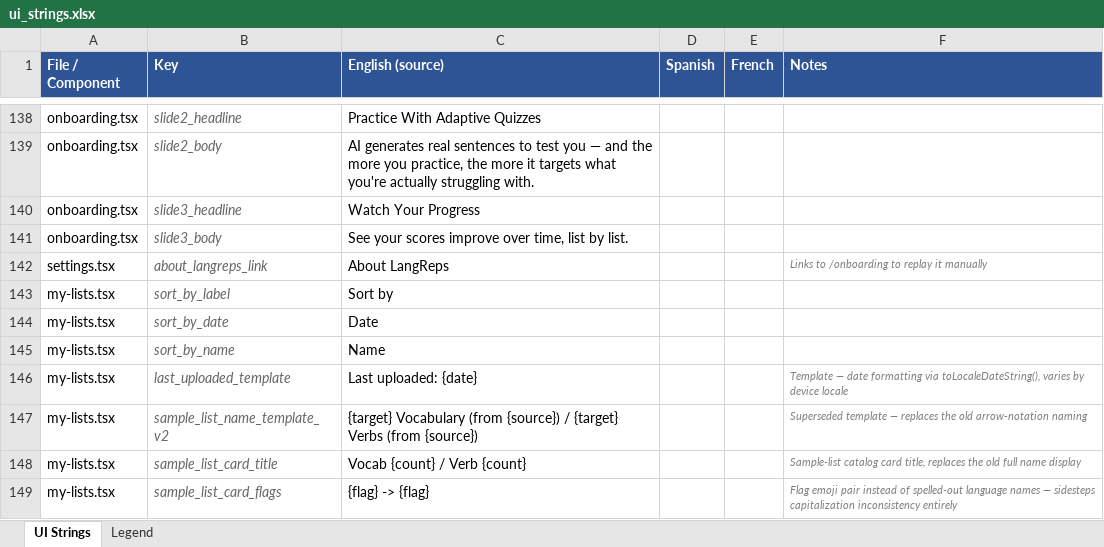
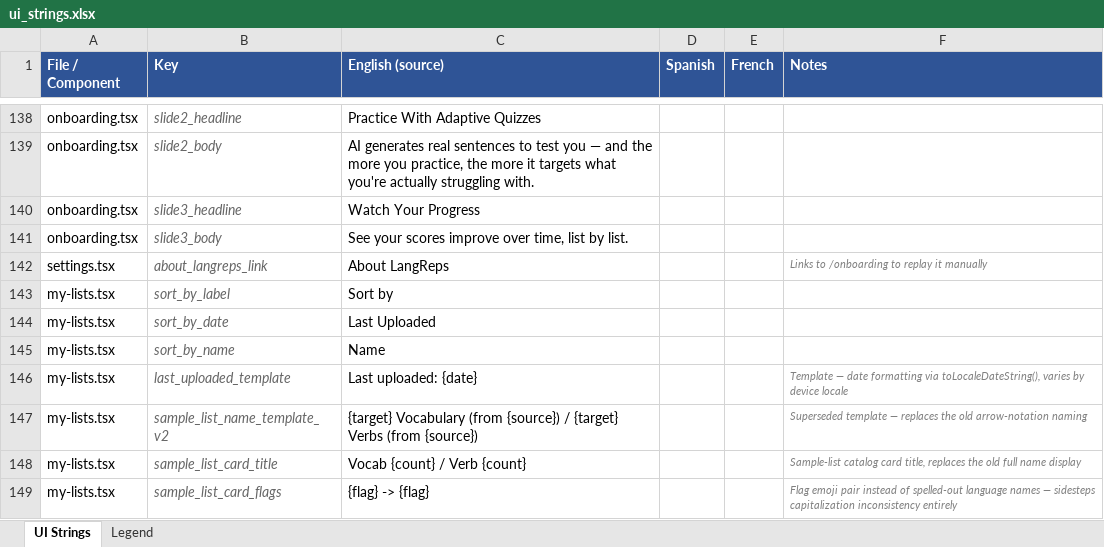
Before and after one commit to roycefum/langreps-app, an Excel workbook: localization/ui_strings.xlsx, sheet UI Strings, drawn as a sheet; only a part is shown, gaps mark what is left out; values as stored, in another font and other column widths than the file's, no borders; the diff names each change by its address in the sheet, - before the commit and + after, or states it on an @@ line.

Commit message:
Rename Date sort option to Last Uploaded for clarity
Matches the "Last uploaded" label already shown on each list row —
"Date" alone was ambiguous about which date it meant.

```diff
--- a/localization/ui_strings.xlsx (sheet UI Strings)
+++ b/localization/ui_strings.xlsx (sheet UI Strings)
-C144 (English (source)): Date
+C144 (English (source)): Last Uploaded
```
Also changed, not shown: 2 other files.
